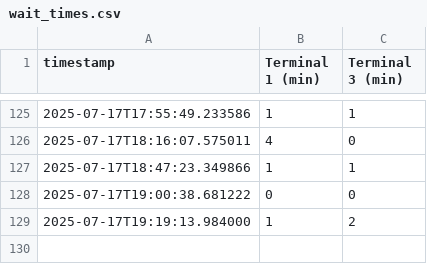
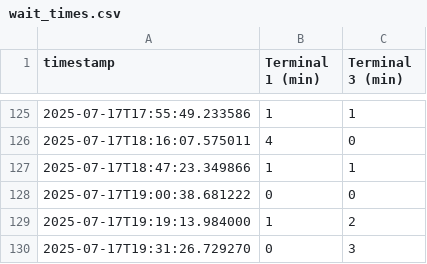
Before and after one commit to JeroenSwart/fco-waittime-scraper, a CSV file: wait_times.csv, drawn as a sheet; only a part is shown, gaps mark what is left out; the diff names each change by its address in the sheet, - before the commit and + after, or states it on an @@ line.

```diff
--- a/wait_times.csv
+++ b/wait_times.csv
+row 130: 2025-07-17T19:31:26.729270 | 0 | 3
```
Also changed, not shown: 1 other file.
